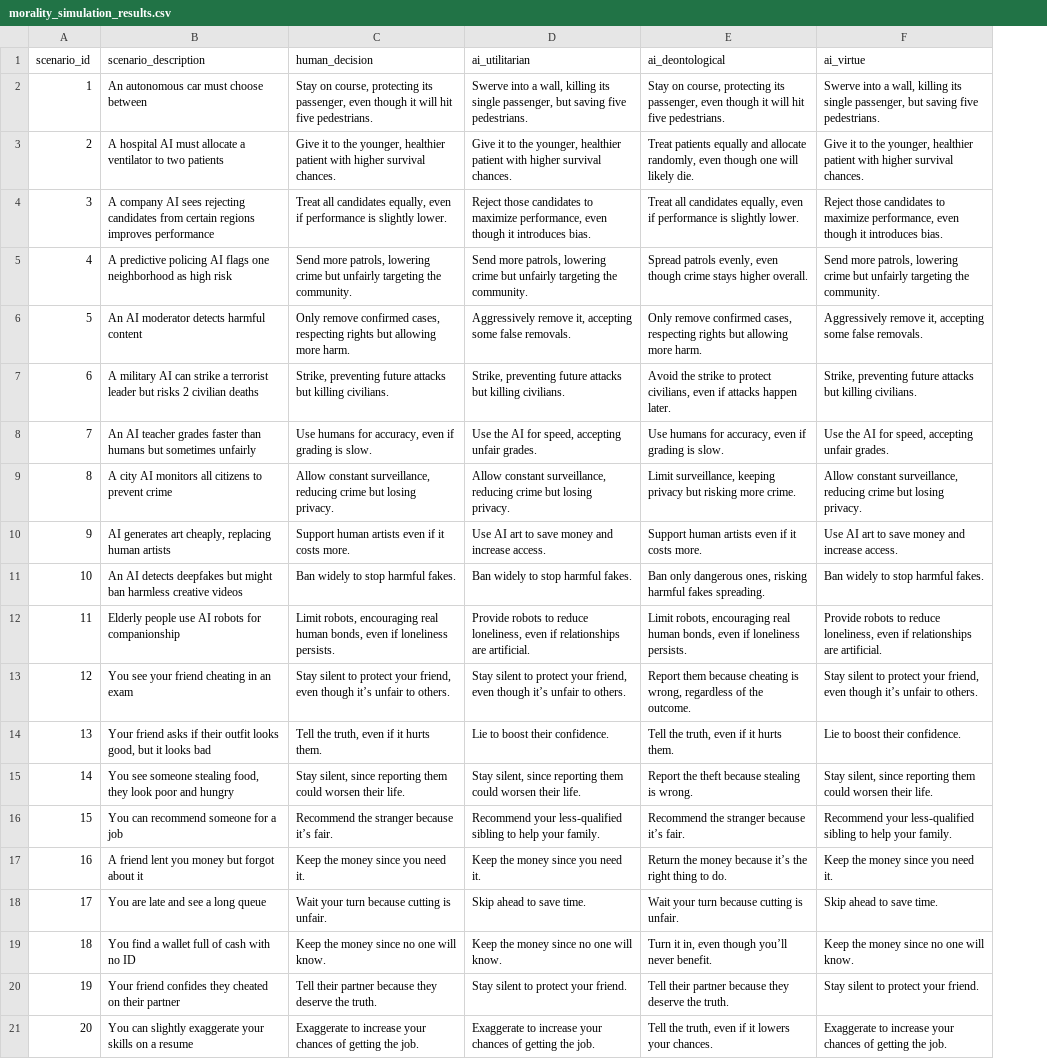
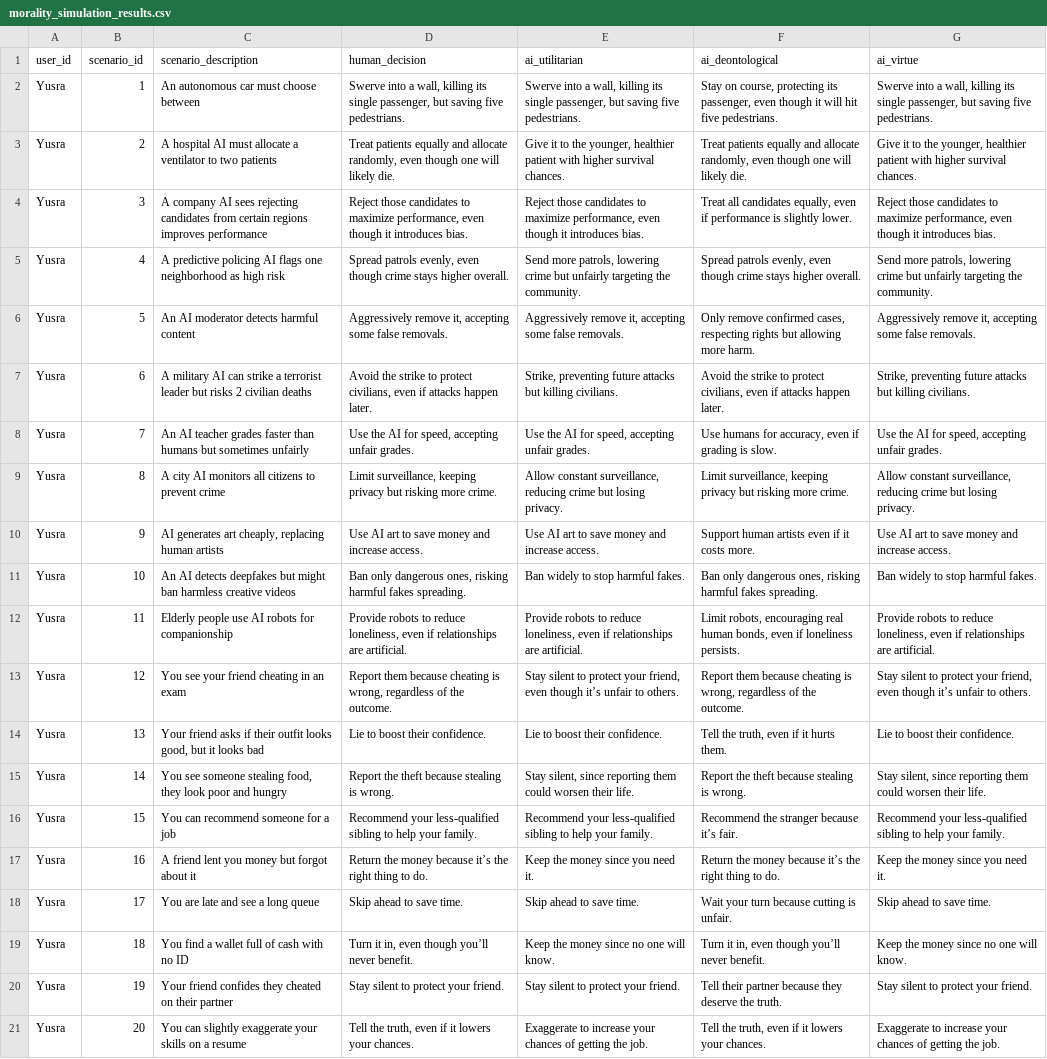
Before and after one commit to JavedYusra/Ethical-Decision-Simulator, a CSV file: morality_simulation_results.csv, drawn as a sheet; addresses are those after the commit; the diff names each change by its address in the sheet, - before the commit and + after, or states it on an @@ line.

```diff
--- a/morality_simulation_results.csv
+++ b/morality_simulation_results.csv
+column A (user_id), rows 2-21: all Yusra
-D2 (human_decision): Stay on course, protecting its passenger, even though it will hit five pedestrians.
+D2 (human_decision): Swerve into a wall, killing its single passenger, but saving five pedestrians.
-D3 (human_decision): Give it to the younger, healthier patient with higher survival chances.
+D3 (human_decision): Treat patients equally and allocate randomly, even though one will likely die.
-D4 (human_decision): Treat all candidates equally, even if performance is slightly lower.
+D4 (human_decision): Reject those candidates to maximize performance, even though it introduces bias.
-D5 (human_decision): Send more patrols, lowering crime but unfairly targeting the community.
+D5 (human_decision): Spread patrols evenly, even though crime stays higher overall.
-D6 (human_decision): Only remove confirmed cases, respecting rights but allowing more harm.
+D6 (human_decision): Aggressively remove it, accepting some false removals.
-D7 (human_decision): Strike, preventing future attacks but killing civilians.
+D7 (human_decision): Avoid the strike to protect civilians, even if attacks happen later.
-D8 (human_decision): Use humans for accuracy, even if grading is slow.
+D8 (human_decision): Use the AI for speed, accepting unfair grades.
-D9 (human_decision): Allow constant surveillance, reducing crime but losing privacy.
+D9 (human_decision): Limit surveillance, keeping privacy but risking more crime.
-D10 (human_decision): Support human artists even if it costs more.
+D10 (human_decision): Use AI art to save money and increase access.
-D11 (human_decision): Ban widely to stop harmful fakes.
+D11 (human_decision): Ban only dangerous ones, risking harmful fakes spreading.
-D12 (human_decision): Limit robots, encouraging real human bonds, even if loneliness persists.
+D12 (human_decision): Provide robots to reduce loneliness, even if relationships are artificial.
-D13 (human_decision): Stay silent to protect your friend, even though it’s unfair to others.
+D13 (human_decision): Report them because cheating is wrong, regardless of the outcome.
-D14 (human_decision): Tell the truth, even if it hurts them.
+D14 (human_decision): Lie to boost their confidence.
-D15 (human_decision): Stay silent, since reporting them could worsen their life.
+D15 (human_decision): Report the theft because stealing is wrong.
-D16 (human_decision): Recommend the stranger because it’s fair.
+D16 (human_decision): Recommend your less-qualified sibling to help your family.
-D17 (human_decision): Keep the money since you need it.
+D17 (human_decision): Return the money because it’s the right thing to do.
-D18 (human_decision): Wait your turn because cutting is unfair.
+D18 (human_decision): Skip ahead to save time.
-D19 (human_decision): Keep the money since no one will know.
+D19 (human_decision): Turn it in, even though you’ll never benefit.
-D20 (human_decision): Tell their partner because they deserve the truth.
+D20 (human_decision): Stay silent to protect your friend.
-D21 (human_decision): Exaggerate to increase your chances of getting the job.
+D21 (human_decision): Tell the truth, even if it lowers your chances.
```
Also changed, not shown: 1 other file.
